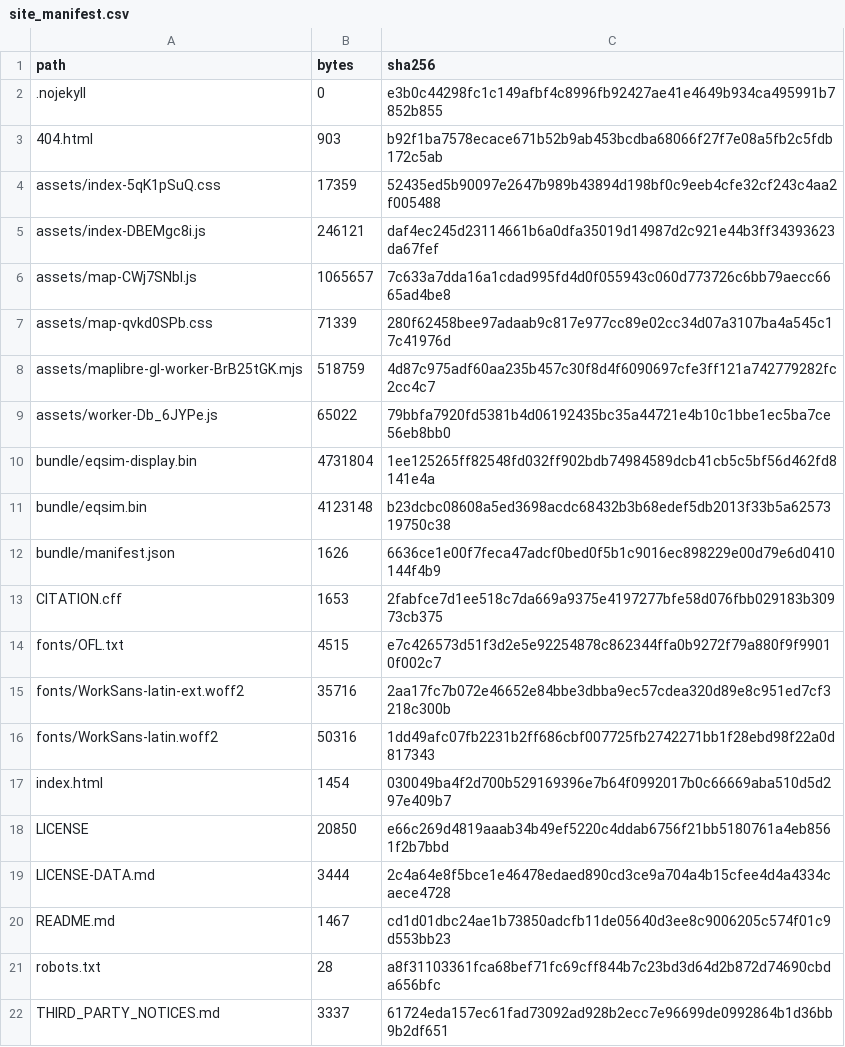
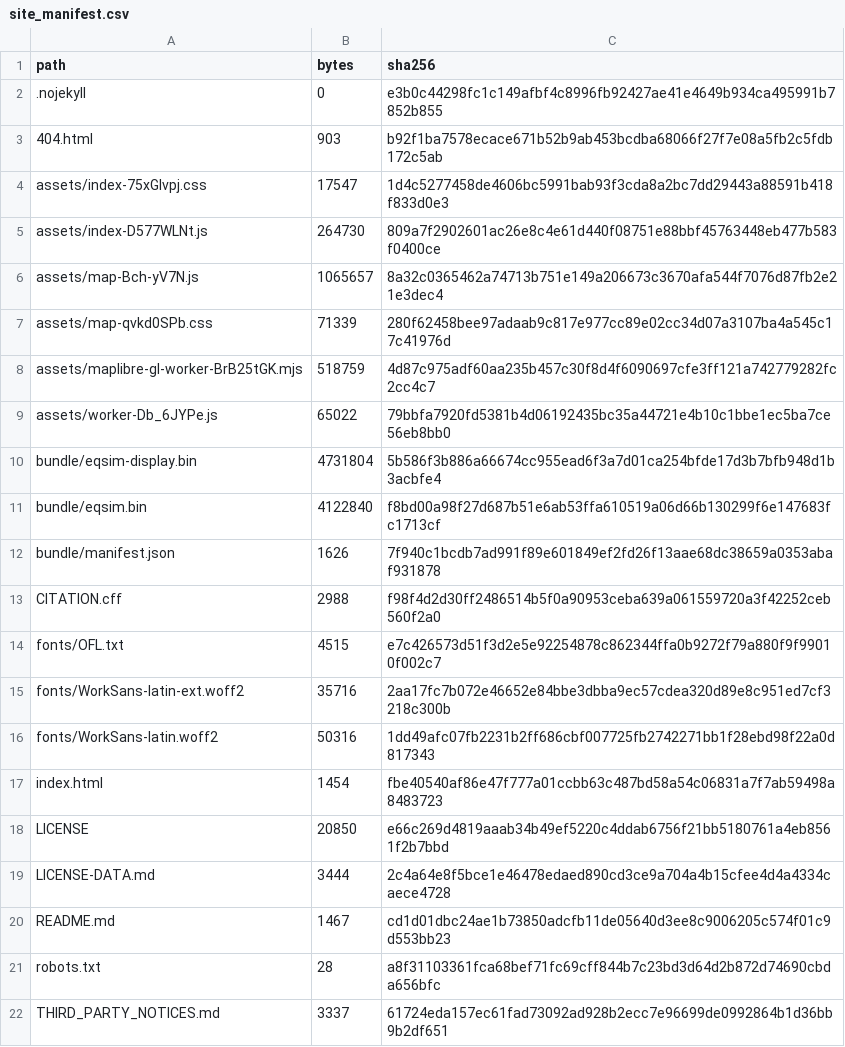
Before and after one commit to motomateo/eq-simulator, a CSV file: site_manifest.csv, drawn as a sheet.

Commit message:
Deploy source 73e6076e113e (2026-10-27T10:27:59+00:00)
files 21 · 11.0 MB
Built by scripts/build_site.py in the private source repo; see build_info.json and site_manifest.csv.

```diff
--- a/site_manifest.csv
+++ b/site_manifest.csv
@@ -3,5 +3,5 @@ path,bytes,sha256
 404.html,903,b92f1ba7578ecace671b52b9ab453bcdba68066f27f7e08a5fb2c5fdb172c5ab
-assets/index-5qK1pSuQ.css,17359,52435ed5b90097e2647b989b43894d198bf0c9eeb4cfe32cf243c4aa2f005488
-assets/index-DBEMgc8i.js,246121,daf4ec245d23114661b6a0dfa35019d14987d2c921e44b3ff34393623da67fef
-assets/map-CWj7SNbI.js,1065657,7c633a7dda16a1cdad995fd4d0f055943c060d773726c6bb79aecc6665ad4be8
+assets/index-75xGlvpj.css,17547,1d4c5277458de4606bc5991bab93f3cda8a2bc7dd29443a88591b418f833d0e3
+assets/index-D577WLNt.js,264730,809a7f2902601ac26e8c4e61d440f08751e88bbf45763448eb477b583f0400ce
+assets/map-Bch-yV7N.js,1065657,8a32c0365462a74713b751e149a206673c3670afa544f7076d87fb2e21e3dec4
 assets/map-qvkd0SPb.css,71339,280f62458bee97adaab9c817e977cc89e02cc34d07a3107ba4a545c17c41976d
@@ -9,6 +9,6 @@ assets/maplibre-gl-worker-BrB25tGK.mjs,518759,4d87c975adf60aa235b457c30f8d4f6090
 assets/worker-Db_6JYPe.js,65022,79bbfa7920fd5381b4d06192435bc35a44721e4b10c1bbe1ec5ba7ce56eb8bb0
-bundle/eqsim-display.bin,4731804,1ee125265ff82548fd032ff902bdb74984589dcb41cb5c5bf56d462fd8141e4a
-bundle/eqsim.bin,4123148,b23dcbc08608a5ed3698acdc68432b3b68edef5db2013f33b5a6257319750c38
-bundle/manifest.json,1626,6636ce1e00f7feca47adcf0bed0f5b1c9016ec898229e00d79e6d0410144f4b9
-CITATION.cff,1653,2fabfce7d1ee518c7da669a9375e4197277bfe58d076fbb029183b30973cb375
+bundle/eqsim-display.bin,4731804,5b586f3b886a66674cc955ead6f3a7d01ca254bfde17d3b7bfb948d1b3acbfe4
+bundle/eqsim.bin,4122840,f8bd00a98f27d687b51e6ab53ffa610519a06d66b130299f6e147683fc1713cf
+bundle/manifest.json,1626,7f940c1bcdb7ad991f89e601849ef2fd26f13aae68dc38659a0353abaf931878
+CITATION.cff,2988,f98f4d2d30ff2486514b5f0a90953ceba639a061559720a3f42252ceb560f2a0
 fonts/OFL.txt,4515,e7c426573d51f3d2e5e92254878c862344ffa0b9272f79a880f9f99010f002c7
@@ -16,3 +16,3 @@ fonts/WorkSans-latin-ext.woff2,35716,2aa17fc7b072e46652e84bbe3dbba9ec57cdea320d8
 fonts/WorkSans-latin.woff2,50316,1dd49afc07fb2231b2ff686cbf007725fb2742271bb1f28ebd98f22a0d817343
-index.html,1454,030049ba4f2d700b529169396e7b64f0992017b0c66669aba510d5d297e409b7
+index.html,1454,fbe40540af86e47f777a01ccbb63c487bd58a54c06831a7f7ab59498a8483723
 LICENSE,20850,e66c269d4819aaab34b49ef5220c4ddab6756f21bb5180761a4eb8561f2b7bbd
```
Also changed, not shown: 12 other files.
